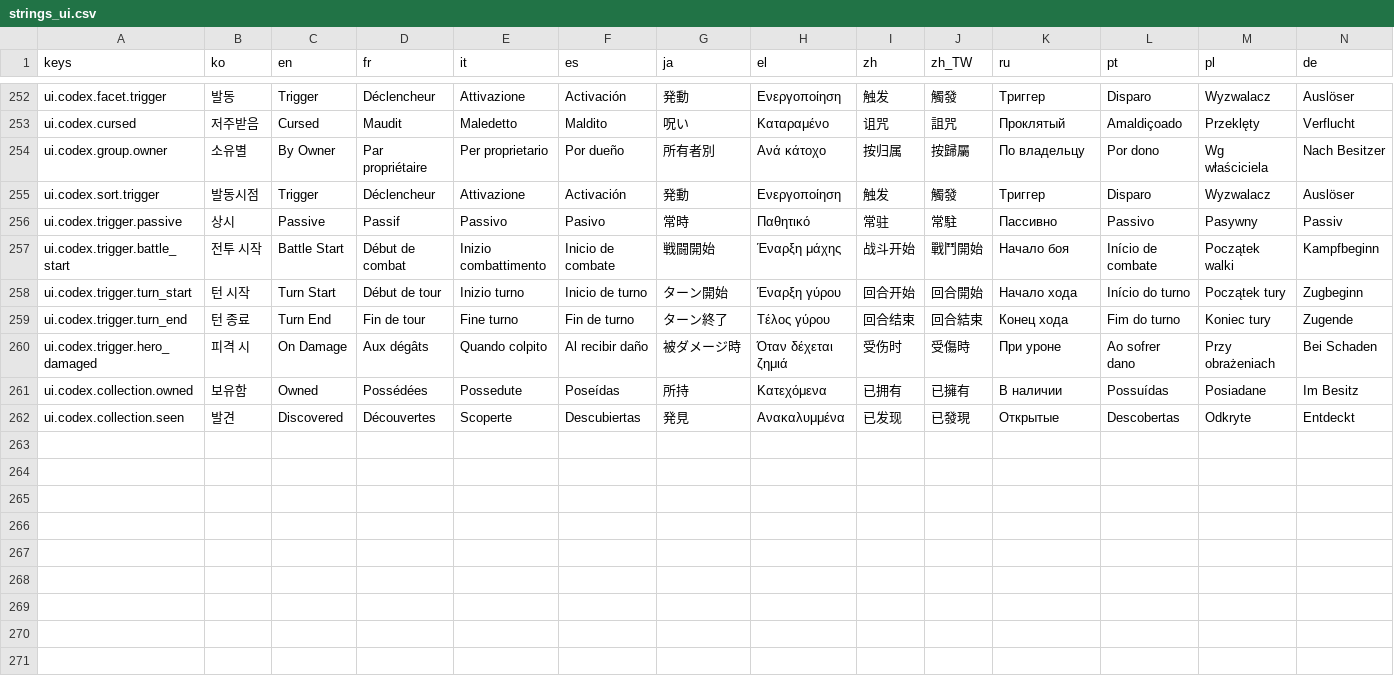
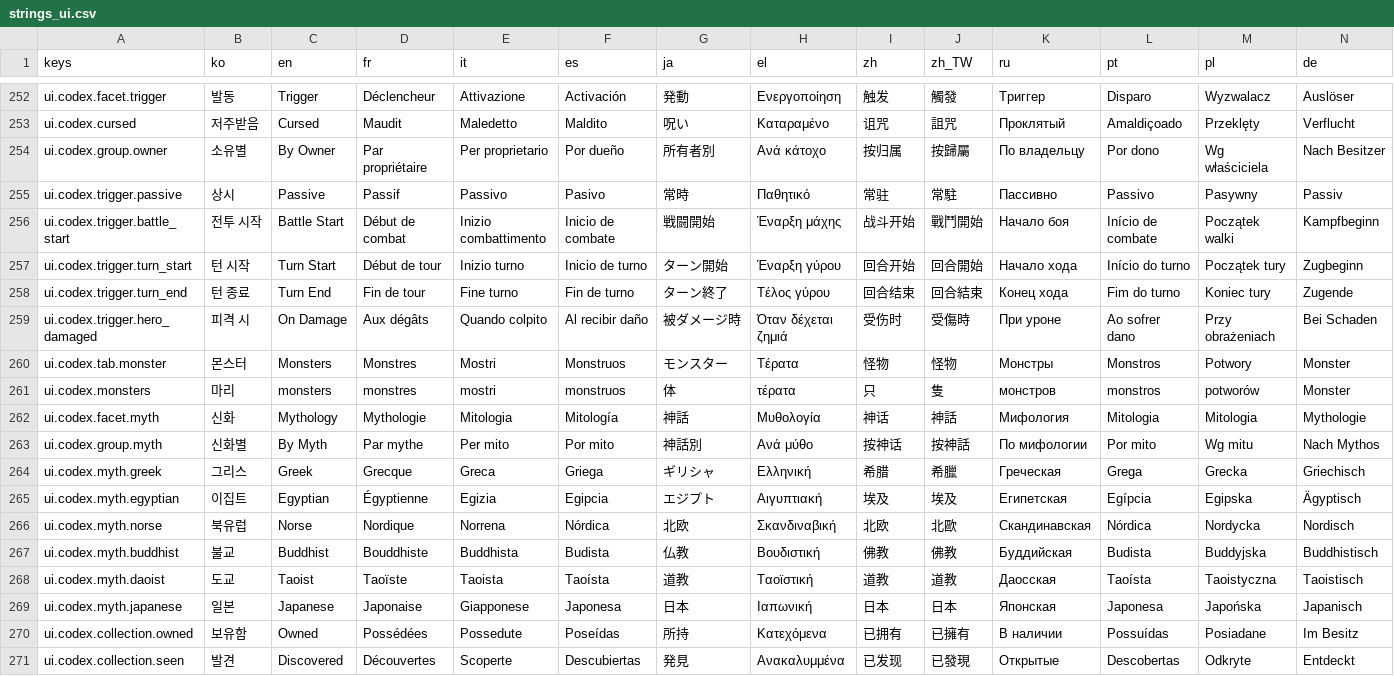
Before and after one commit to l980l/stsl, a CSV file: resources/translations/strings_ui.csv, drawn as a sheet; only a part is shown, gaps mark what is left out.

```diff
--- a/resources/translations/strings_ui.csv
+++ b/resources/translations/strings_ui.csv
@@ -254,3 +254,2 @@ ui.codex.cursed,저주받음,Cursed,Maudit,Maledetto,Maldito,呪い,Καταρα
 ui.codex.group.owner,소유별,By Owner,Par propriétaire,Per proprietario,Por dueño,所有者別,Ανά κάτοχο,按归属,按歸屬,По владельцу,Por dono,Wg właściciela,Nach Besitzer
-ui.codex.sort.trigger,발동시점,Trigger,Déclencheur,Attivazione,Activación,発動,Ενεργοποίηση,触发,觸發,Триггер,Disparo,Wyzwalacz,Auslöser
 ui.codex.trigger.passive,상시,Passive,Passif,Passivo,Pasivo,常時,Παθητικό,常驻,常駐,Пассивно,Passivo,Pasywny,Passiv
@@ -260,2 +259,12 @@ ui.codex.trigger.turn_end,턴 종료,Turn End,Fin de tour,Fine turno,Fin de turn
 ui.codex.trigger.hero_damaged,피격 시,On Damage,Aux dégâts,Quando colpito,Al recibir daño,被ダメージ時,Όταν δέχεται ζημιά,受伤时,受傷時,При уроне,Ao sofrer dano,Przy obrażeniach,Bei Schaden
+ui.codex.tab.monster,몬스터,Monsters,Monstres,Mostri,Monstruos,モンスター,Τέρατα,怪物,怪物,Монстры,Monstros,Potwory,Monster
+ui.codex.monsters,마리,monsters,monstres,mostri,monstruos,体,τέρατα,只,隻,монстров,monstros,potworów,Monster
+ui.codex.facet.myth,신화,Mythology,Mythologie,Mitologia,Mitología,神話,Μυθολογία,神话,神話,Мифология,Mitologia,Mitologia,Mythologie
+ui.codex.group.myth,신화별,By Myth,Par mythe,Per mito,Por mito,神話別,Ανά μύθο,按神话,按神話,По мифологии,Por mito,Wg mitu,Nach Mythos
+ui.codex.myth.greek,그리스,Greek,Grecque,Greca,Griega,ギリシャ,Ελληνική,希腊,希臘,Греческая,Grega,Grecka,Griechisch
+ui.codex.myth.egyptian,이집트,Egyptian,Égyptienne,Egizia,Egipcia,エジプト,Αιγυπτιακή,埃及,埃及,Египетская,Egípcia,Egipska,Ägyptisch
+ui.codex.myth.norse,북유럽,Norse,Nordique,Norrena,Nórdica,北欧,Σκανδιναβική,北欧,北歐,Скандинавская,Nórdica,Nordycka,Nordisch
+ui.codex.myth.buddhist,불교,Buddhist,Bouddhiste,Buddhista,Budista,仏教,Βουδιστική,佛教,佛教,Буддийская,Budista,Buddyjska,Buddhistisch
+ui.codex.myth.daoist,도교,Taoist,Taoïste,Taoista,Taoísta,道教,Ταοϊστική,道教,道教,Даосская,Taoísta,Taoistyczna,Taoistisch
+ui.codex.myth.japanese,일본,Japanese,Japonaise,Giapponese,Japonesa,日本,Ιαπωνική,日本,日本,Японская,Japonesa,Japońska,Japanisch
 ui.codex.collection.owned,보유함,Owned,Possédées,Possedute,Poseídas,所持,Κατεχόμενα,已拥有,已擁有,В наличии,Possuídas,Posiadane,Im Besitz
```
Also changed, not shown: 6 other files.
